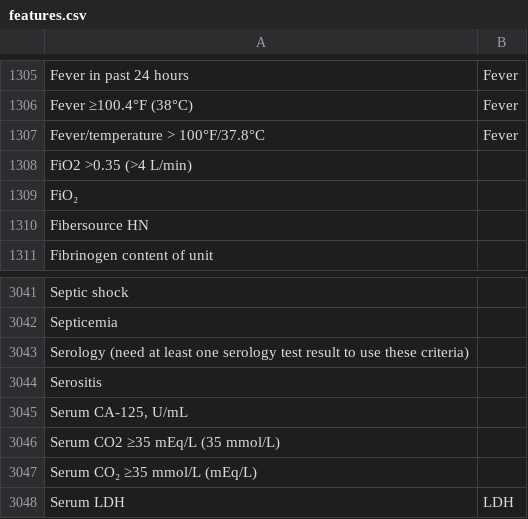
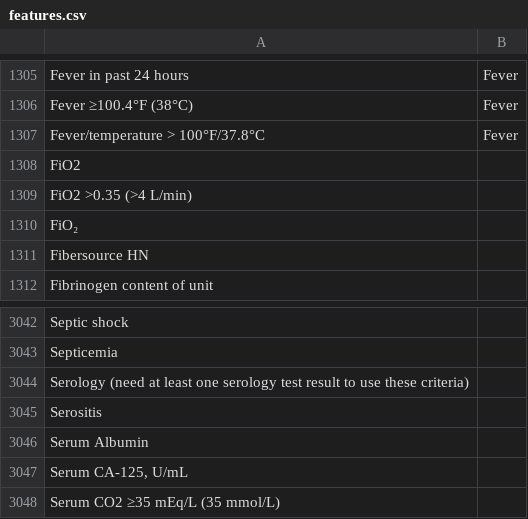
Before and after one commit to csinva/clinical-rule-analysis, a CSV file: data/renaming/features.csv, drawn as a sheet; only a part is shown, gaps mark what is left out; the shorter side is filled out with more unchanged rows.

```diff
--- a/data/renaming/features.csv
+++ b/data/renaming/features.csv
@@ -1309,2 +1309,3 @@ Fever ≥100.4°F (38°C),Fever
 Fever/temperature > 100°F/37.8°C,Fever
+FiO2,
 FiO2 >0.35 (>4 L/min),
@@ -3046,2 +3047,3 @@ Serology (need at least one serology test result to use these criteria),
 Serositis,
+Serum Albumin,
 "Serum CA-125, U/mL",
```
Also changed, not shown: 13 other files.
